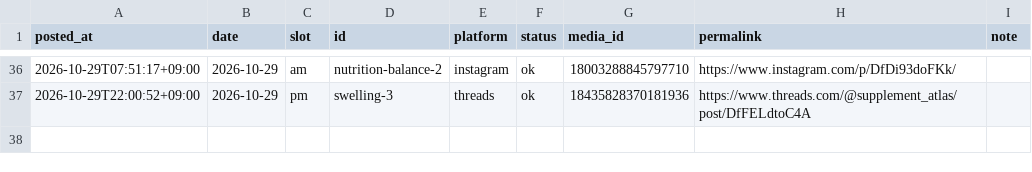
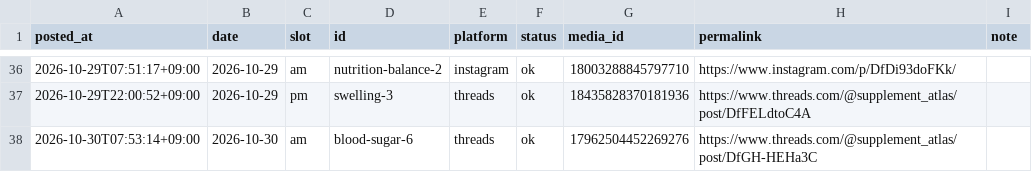
Before and after one commit to supplement-atlas/supplement-atlas-sns, a CSV file: data/log.csv, drawn as a sheet; only a part is shown, gaps mark what is left out.

```diff
--- a/data/log.csv
+++ b/data/log.csv
@@ -37 +37,2 @@ posted_at,date,slot,id,platform,status,media_id,permalink,note
 2026-10-29T22:00:52+09:00,2026-10-29,pm,swelling-3,threads,ok,18435828370181936,https://www.threads.com/@supplement_atlas/post/DfFELdtoC4A,
+2026-10-30T07:53:14+09:00,2026-10-30,am,blood-sugar-6,threads,ok,17962504452269276,https://www.threads.com/@supplement_atlas/post/DfGH-HEHa3C,
```
